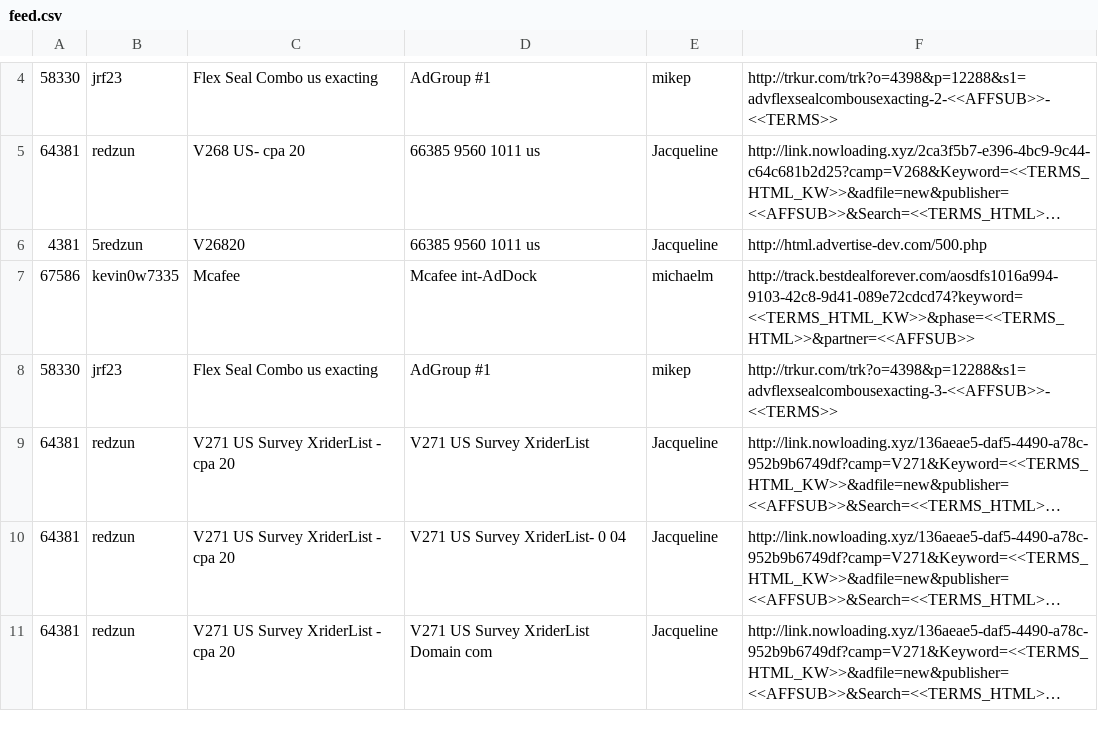
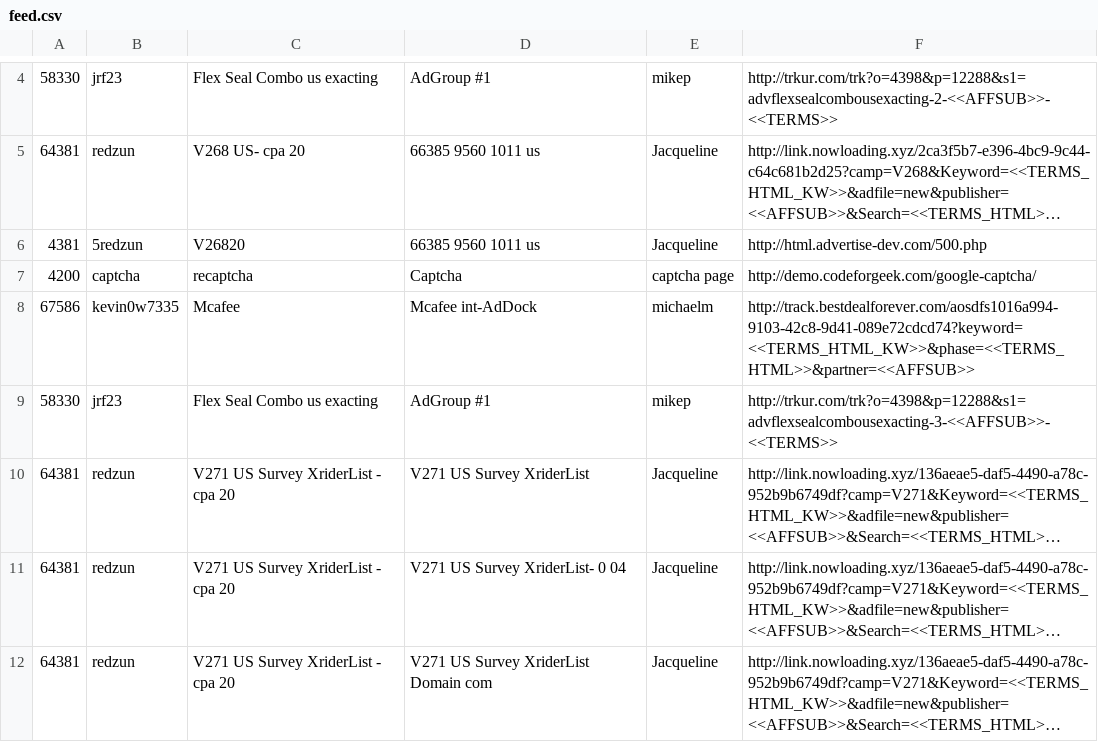
Before and after one commit to oshepes/MJK, a CSV file: data/feed.csv, drawn as a sheet; only a part is shown, gaps mark what is left out; long unchanged cells end in …; the diff names each change by its address in the sheet, - before the commit and + after, or states it on an @@ line.

Commit message:
reCAPTCHA detection

```diff
--- a/data/feed.csv
+++ b/data/feed.csv
+row 7: 4200 | captcha | recaptcha | Captcha | captcha page | http://demo.codeforgeek.com/google-captcha/
```
Also changed, not shown: 2 other files.
